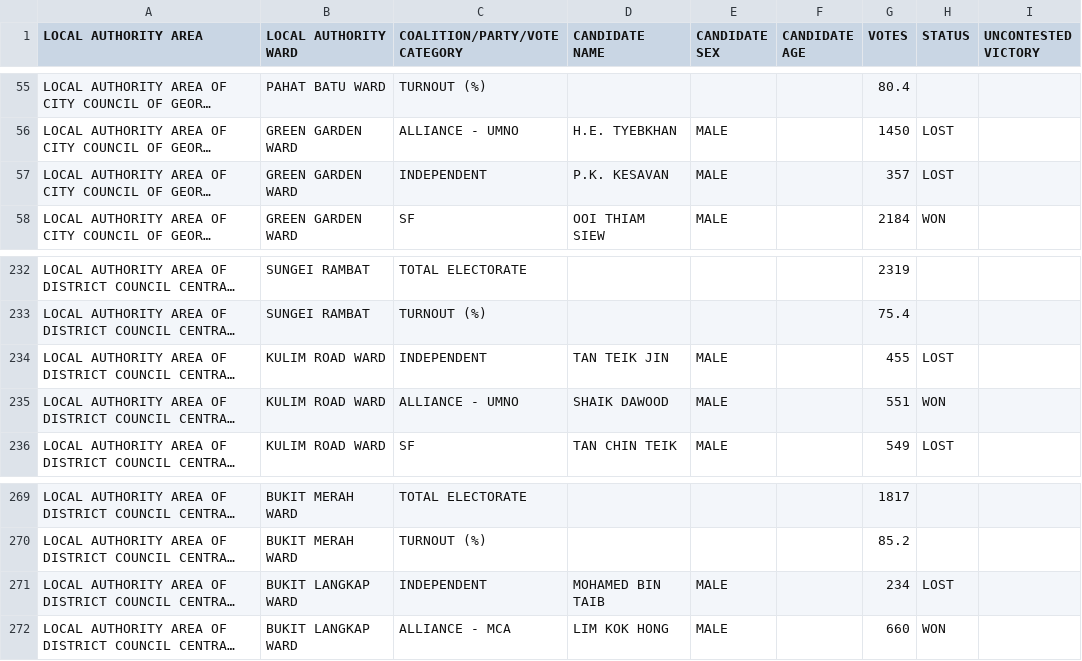
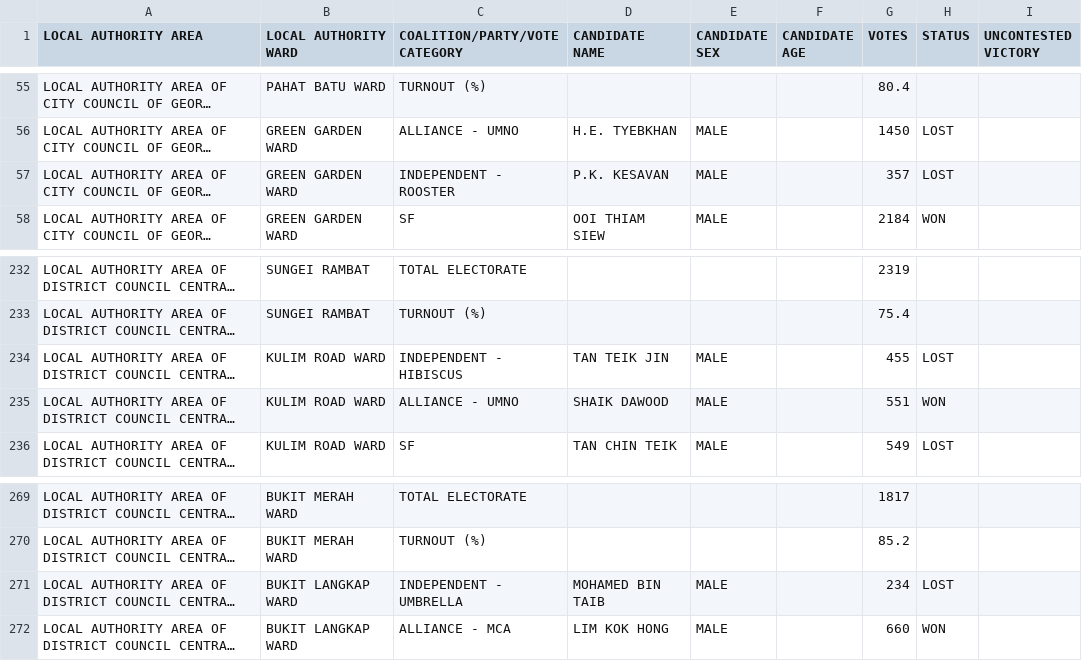
Before and after one commit to TindakMalaysia/LOCAL-GOVERNMENT-ELECTIONS, a CSV file: 1961-MALAYA-LOCAL-GOVERNMENT-ELECTIONS/1961-LOCAL-GOVERNMENT-ELECTIONS-PENANG.csv, drawn as a sheet; only a part is shown, gaps mark what is left out; long unchanged cells end in …; the diff names each change by its address in the sheet, - before the commit and + after, or states it on an @@ line.

Commit message:
Update 1961-LOCAL-GOVERNMENT-ELECTIONS-PENANG.csv
Added Independent Symbols

```diff
--- a/1961-MALAYA-LOCAL-GOVERNMENT-ELECTIONS/1961-LOCAL-GOVERNMENT-ELECTIONS-PENANG.csv
+++ b/1961-MALAYA-LOCAL-GOVERNMENT-ELECTIONS/1961-LOCAL-GOVERNMENT-ELECTIONS-PENANG.csv
-C57 (COALITION/PARTY/VOTE CATEGORY): INDEPENDENT
+C57 (COALITION/PARTY/VOTE CATEGORY): INDEPENDENT - ROOSTER
-C234 (COALITION/PARTY/VOTE CATEGORY): INDEPENDENT
+C234 (COALITION/PARTY/VOTE CATEGORY): INDEPENDENT - HIBISCUS
-C271 (COALITION/PARTY/VOTE CATEGORY): INDEPENDENT
+C271 (COALITION/PARTY/VOTE CATEGORY): INDEPENDENT - UMBRELLA
```
